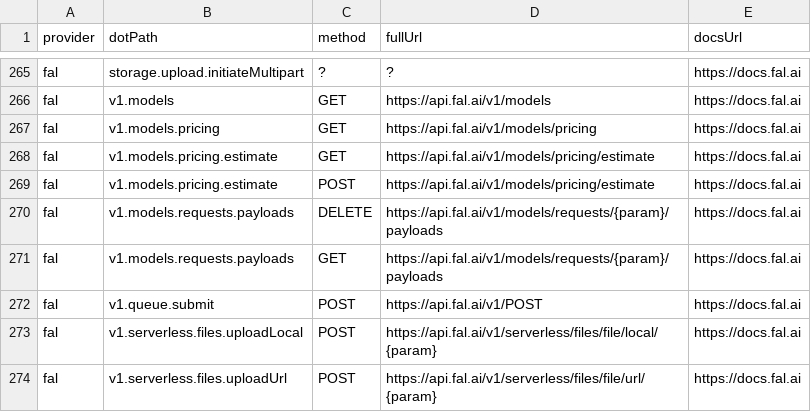
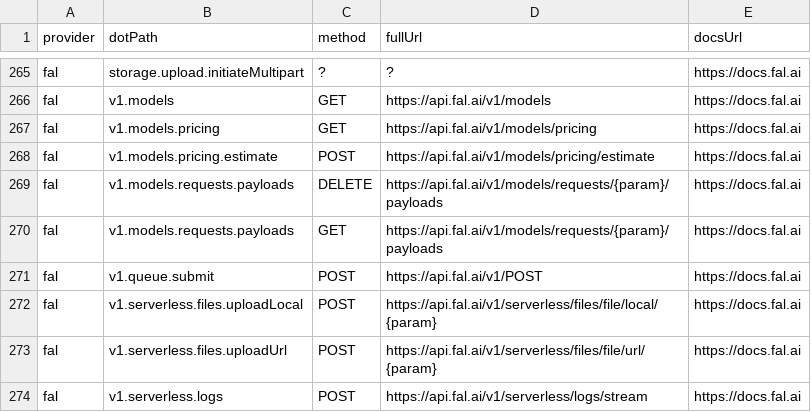
Before and after one commit to justintanner/apicity, a TSV file: scripts/endpoint-docs.tsv, drawn as a sheet; only a part is shown, gaps mark what is left out; the shorter side is filled out with more unchanged rows; the diff names each change by its address in the sheet, - before the commit and + after, or states it on an @@ line.

Commit message:
fix(fal): remove GET pricing estimate surface (ac-zul6)
Fal documents /v1/models/pricing as GET and /v1/models/pricing/estimate as POST only, but the verb-prefixed get.v1.models.pricing.estimate child was exposed as a GET namespace member while internally sending POST. That made the GET surface misleading and produced a stale GET endpoint-docs row.

This removes the estimate child from the GET pricing namespace, keeps the POST/default estimate methods intact, updates endpoint-docs.tsv and regenerated Fal docs, and adds a focused unit test for the intended GET pricing lookup plus POST estimate behavior.

Validation: pnpm run build:fal; pnpm run lint:endpoints; pnpm run test:run tests/unit/fal-pricing-estimate.test.ts tests/integration/fal.test.ts; pnpm run lint.

```diff
--- a/scripts/endpoint-docs.tsv
+++ b/scripts/endpoint-docs.tsv
-row 268: fal | v1.models.pricing.estimate | GET | https://api.fal.ai/v1/models/pricing/estimate | https://docs.fal.ai
```
Also changed, not shown: 4 other files.
